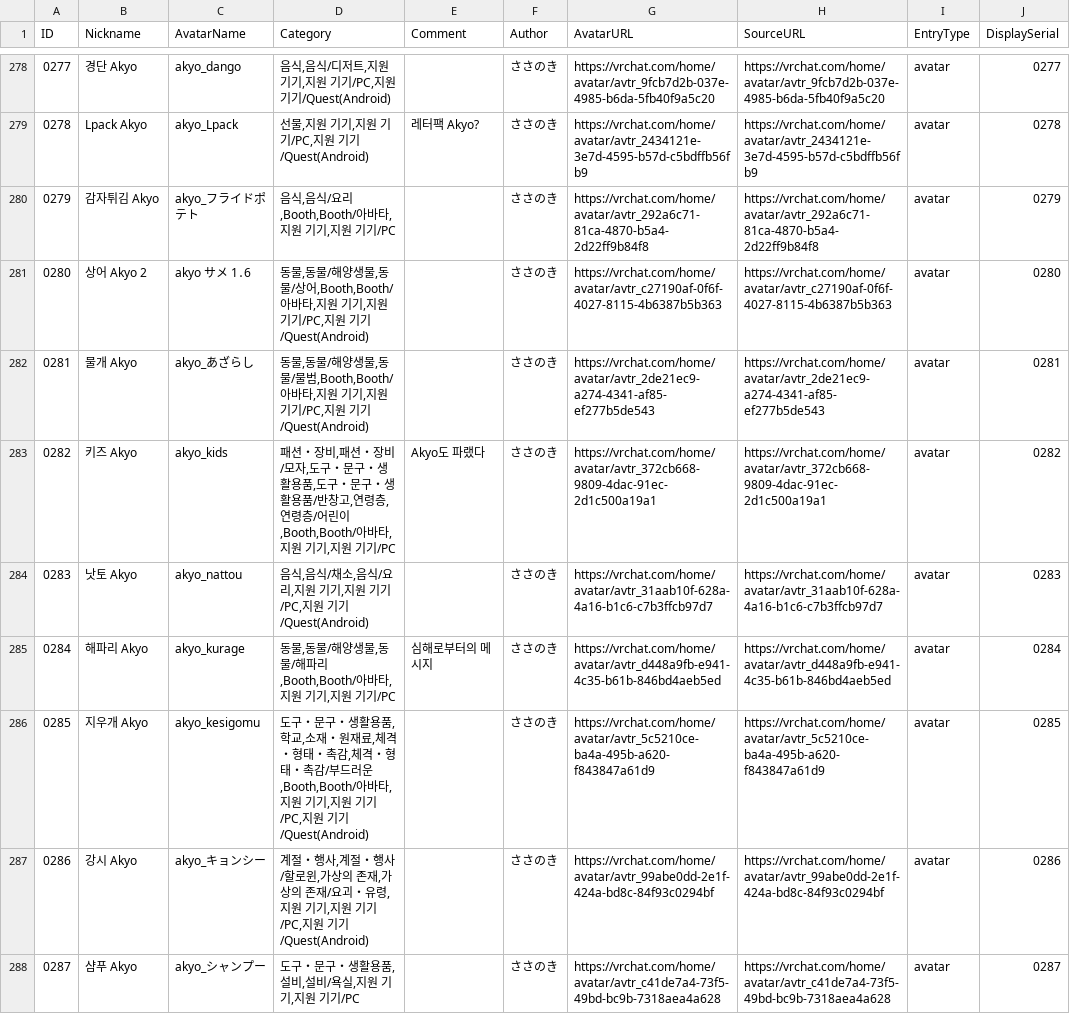
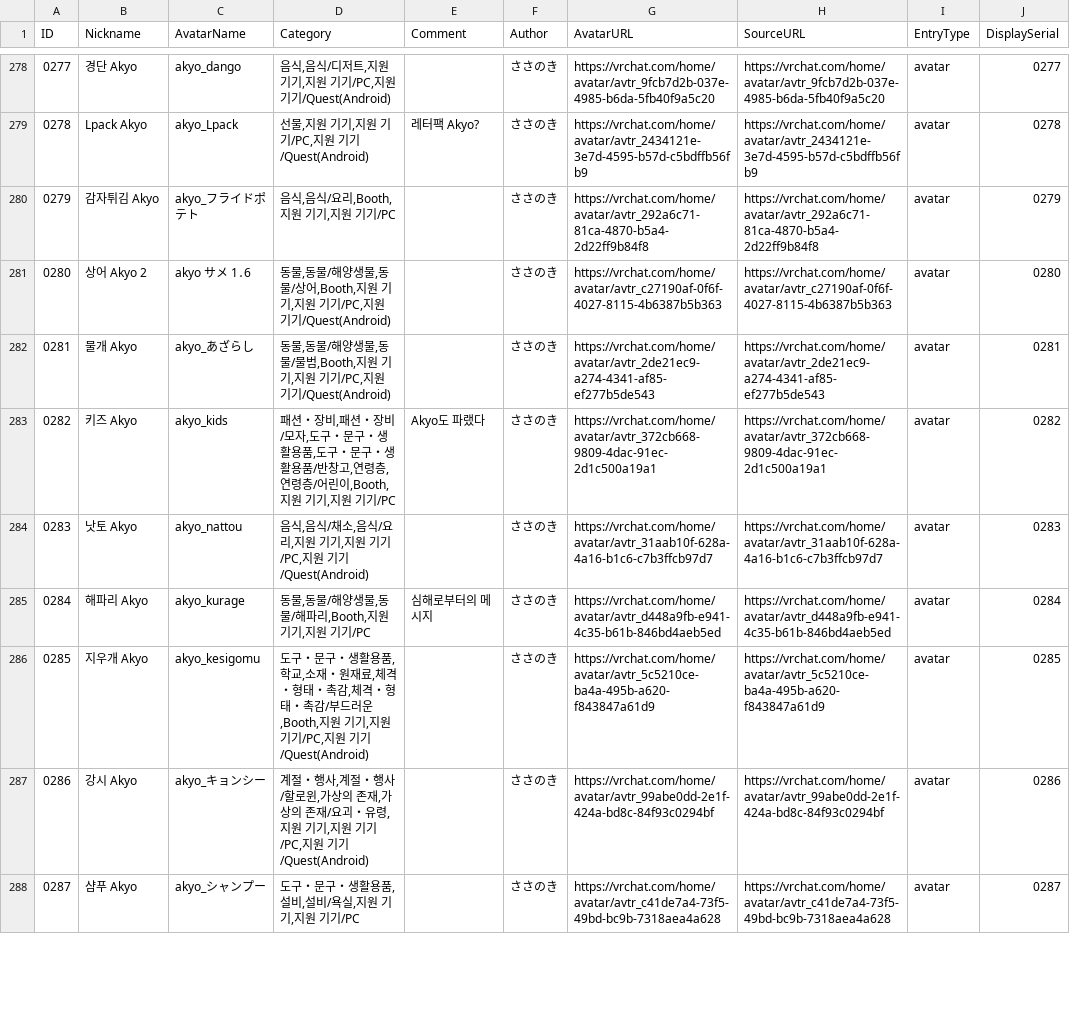
Before and after one commit to rad-vrc/akyodex, a CSV file: data/akyo-data-ko.csv, drawn as a sheet; only a part is shown, gaps mark what is left out; the diff covers the shown part only; the diff names each change by its address in the sheet, - before the commit and + after, or states it on an @@ line.

```diff
--- a/data/akyo-data-ko.csv
+++ b/data/akyo-data-ko.csv
-D280 (Category): 음식,음식/요리,Booth,Booth/아바타,지원 기기,지원 기기/PC
+D280 (Category): 음식,음식/요리,Booth,지원 기기,지원 기기/PC
-D281 (Category): …물/상어,Booth,Booth/아바타,지원 기…
+D281 (Category): …물/상어,Booth,지원 기…
-D282 (Category): …물/물범,Booth,Booth/아바타,지원 기…
+D282 (Category): …물/물범,Booth,지원 기…
-D283 (Category): …/어린이,Booth,Booth/아바타,지원 기…
+D283 (Category): …/어린이,Booth,지원 기…
-D285 (Category): 동물,동물/해양생물,동물/해파리,Booth,Booth/아바타,지원 기기,지원 기기/PC
+D285 (Category): 동물,동물/해양생물,동물/해파리,Booth,지원 기기,지원 기기/PC
-D286 (Category): …부드러운,Booth,Booth/아바타,지원 기…
+D286 (Category): …부드러운,Booth,지원 기…
```
Also changed, not shown: 188 edited cells elsewhere in this file, data/akyo-data-en.csv, data/akyo-data-ja.csv, 11 other files.
